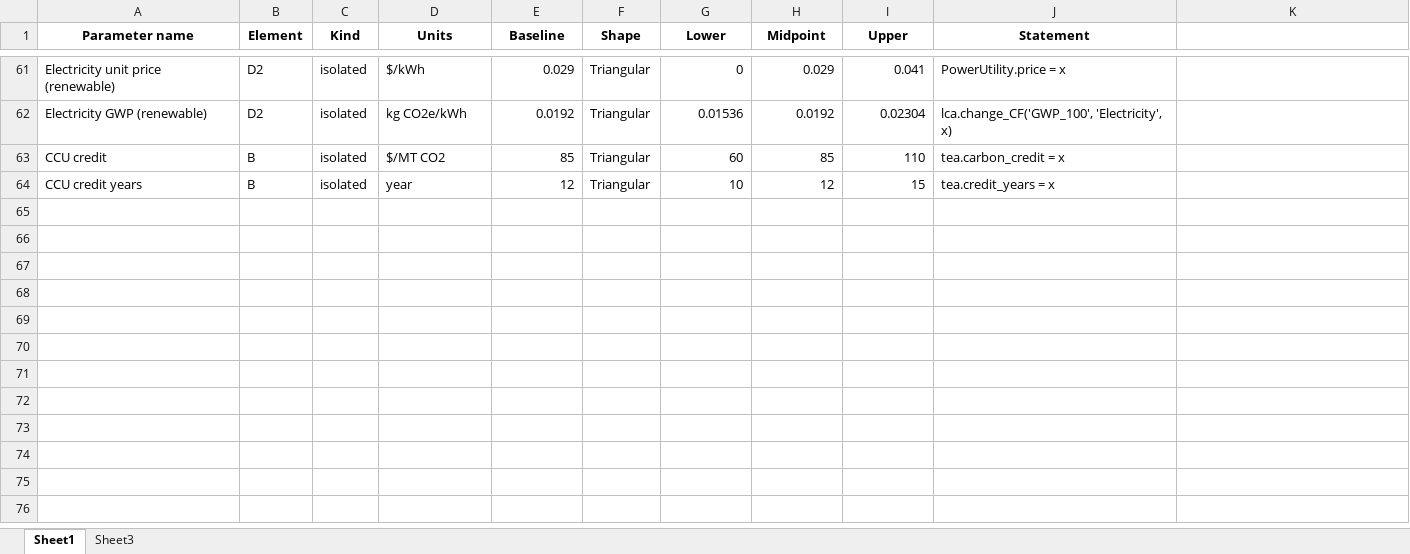
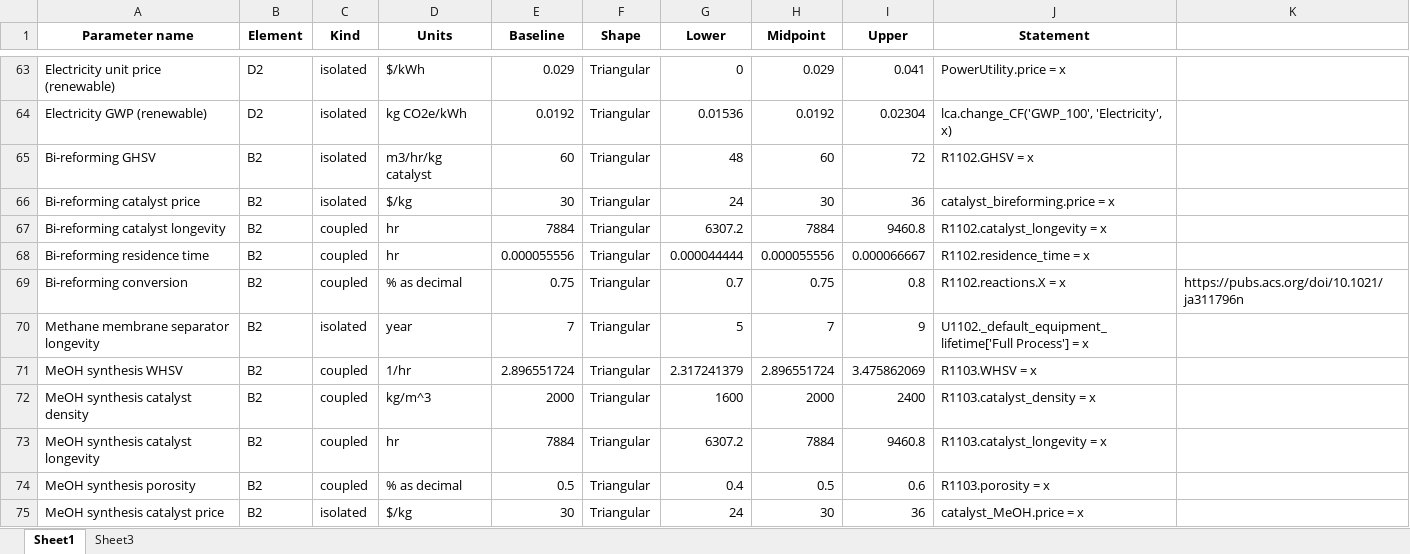
Before and after one commit to wenjung2/CCU, an Excel workbook: CCU/EtOH/analyses/parameter_distributions/parameter-distributions_full.xlsx, sheet Sheet1, drawn as a sheet; only a part is shown, gaps mark what is left out; values as stored, in another font and other column widths than the file's, no borders; the diff covers the shown part only; the diff names each change by its address in the sheet, - before the commit and + after, or states it on an @@ line.

```diff
--- a/CCU/EtOH/analyses/parameter_distributions/parameter-distributions_full.xlsx (sheet Sheet1)
+++ b/CCU/EtOH/analyses/parameter_distributions/parameter-distributions_full.xlsx (sheet Sheet1)
@@ row 63 moved to row 41: CCU credit @@
@@ row 64 moved to row 42: CCU credit years @@
+row 65: Bi-reforming GHSV | B2 | isolated | m3/hr/kg catalyst | 60 | Triangular | 48 | 60 | 72 | R1102.GHSV = x
+row 66: Bi-reforming catalyst price | B2 | isolated | $/kg | 30 | Triangular | 24 | 30 | 36 | catalyst_bireforming.price = x
+row 67: Bi-reforming catalyst longevity | B2 | coupled | hr | 7884 | Triangular | 6307.2 | 7884 | 9460.8 | R1102.catalyst_longevity = x
+row 68: Bi-reforming residence time | B2 | coupled | hr | 0.000055556 | Triangular | 0.000044444 | 0.000055556 | 0.000066667 | R1102.residence_time = x
+row 69: Bi-reforming conversion | B2 | coupled | % as decimal | 0.75 | Triangular | 0.7 | 0.75 | 0.8 | R1102.reactions.X = x | https://pubs.acs.org/doi/10.1021/ja311796n
+row 70: Methane membrane separator longevity | B2 | isolated | year | 7 | Triangular | 5 | 7 | 9 | U1102._default_equipment_lifetime['Full Process'] = x
+row 71: MeOH synthesis WHSV | B2 | coupled | 1/hr | 2.896551724 | Triangular | 2.317241379 | 2.896551724 | 3.475862069 | R1103.WHSV = x
+row 72: MeOH synthesis catalyst density | B2 | coupled | kg/m^3 | 2000 | Triangular | 1600 | 2000 | 2400 | R1103.catalyst_density = x
+row 73: MeOH synthesis catalyst longevity | B2 | coupled | hr | 7884 | Triangular | 6307.2 | 7884 | 9460.8 | R1103.catalyst_longevity = x
+row 74: MeOH synthesis porosity | B2 | coupled | % as decimal | 0.5 | Triangular | 0.4 | 0.5 | 0.6 | R1103.porosity = x
+row 75: MeOH synthesis catalyst price | B2 | isolated | $/kg | 30 | Triangular | 24 | 30 | 36 | catalyst_MeOH.price = x
```
Also changed, not shown: 7 added rows, 7 removed rows and 3 edited cells elsewhere in this sheet, formulas that keep their value, CCU/EtOH/analyses/parameter_distributions/1000_full_samples.xlsx, CCU/EtOH/analyses/parameter_distributions/10_full_samples.xlsx, 17 other files.
